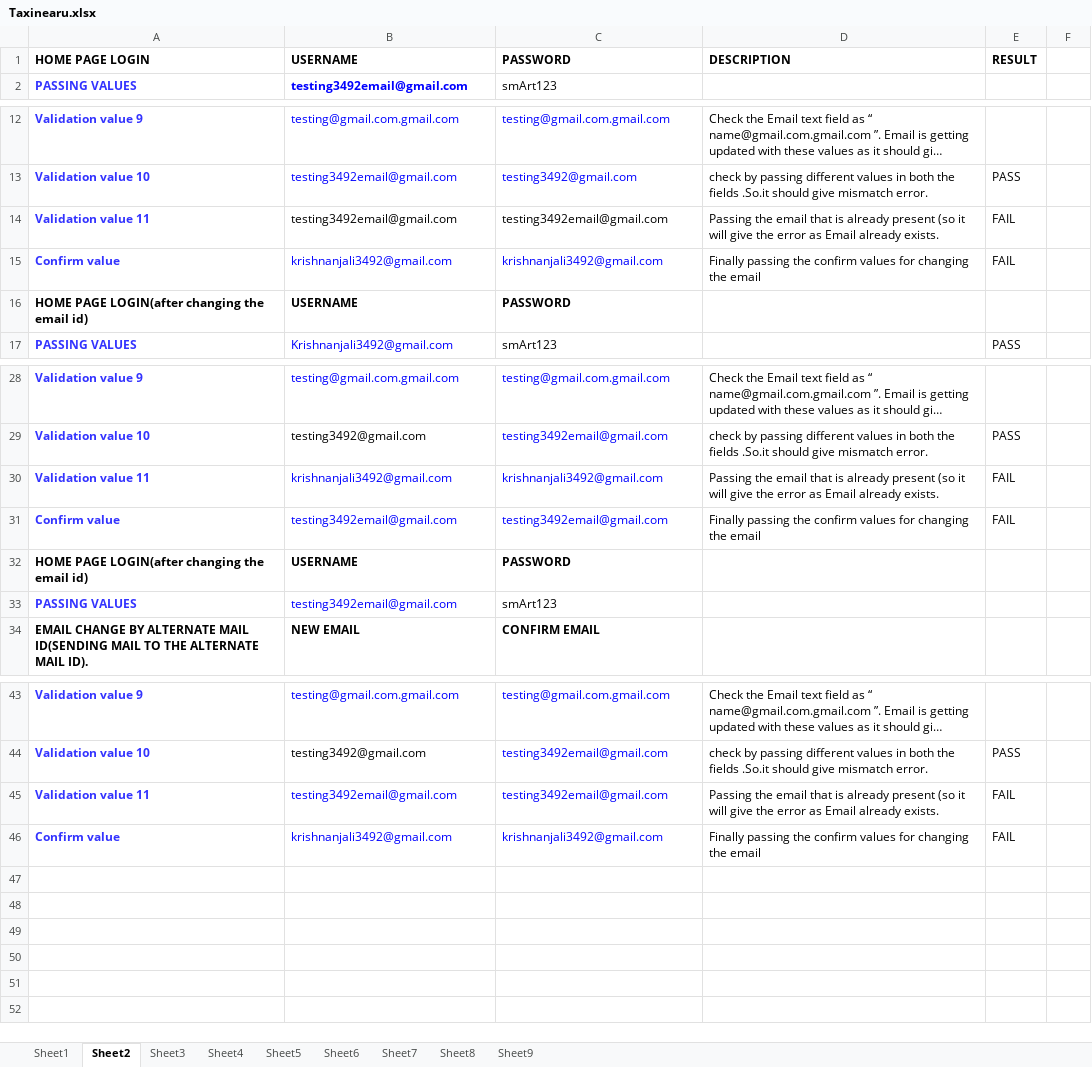
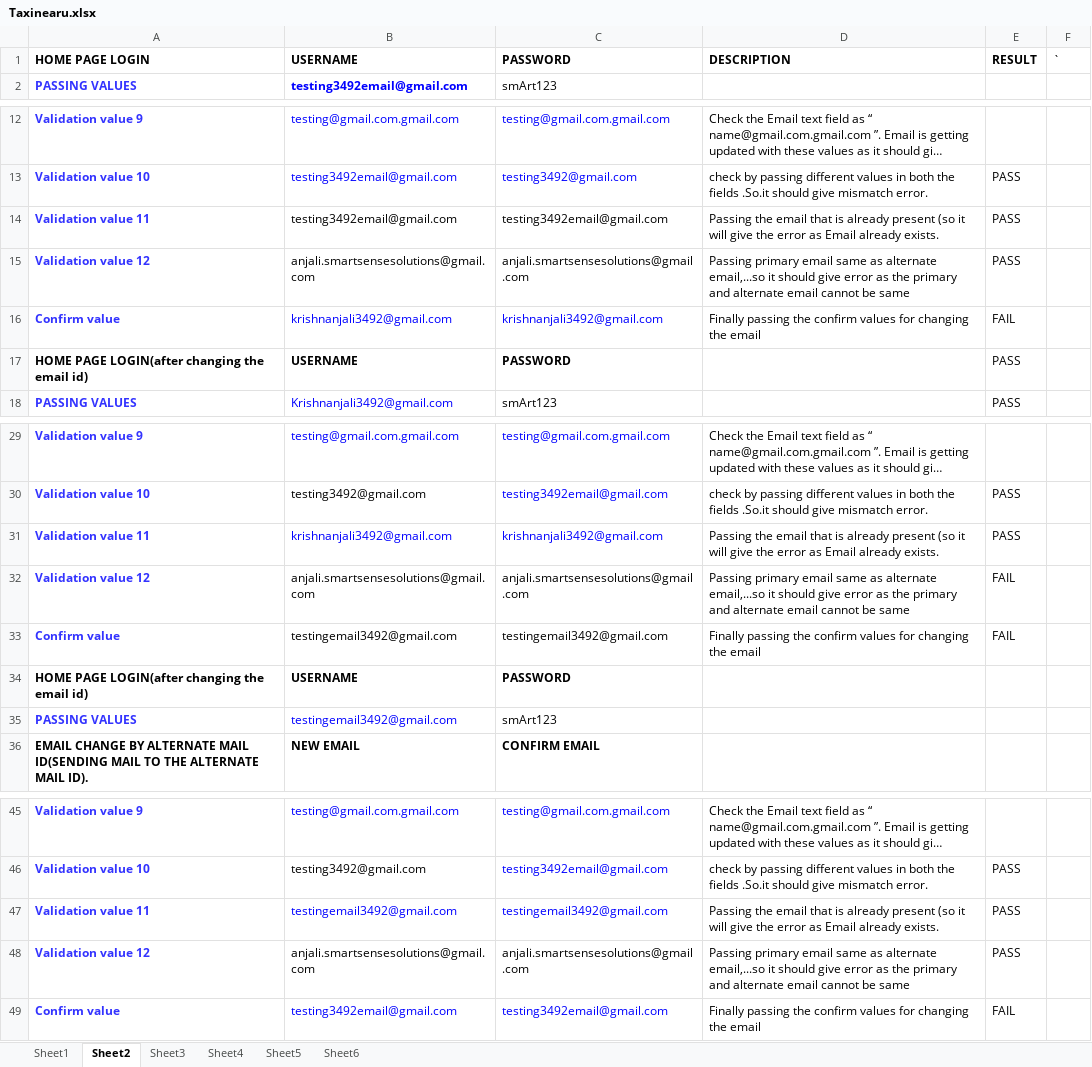
Before and after one commit to anjalisingh824/TaxinearuTesting, an Excel workbook: src/resources/Taxinearu.xlsx, sheet Sheet2, drawn as a sheet; only a part is shown, gaps mark what is left out; long unchanged cells end in …; values as stored, in another font and other column widths than the file's, no borders; removed rows and columns are numbered as before the commit, all else as after; the diff names each change by its address in the sheet, - before the commit and + after, or states it on an @@ line.

```diff
--- a/src/resources/Taxinearu.xlsx (sheet Sheet2)
+++ b/src/resources/Taxinearu.xlsx (sheet Sheet2)
-sheet tab: Sheet7
-sheet tab: Sheet8
-sheet tab: Sheet9
-F1: (empty)
+F1: `
-E14: FAIL
+E14: PASS
+row 15: Validation value 12 | anjali.smartsensesolutions@gmail.com | anjali.smartsensesolutions@gmail.com | Passing primary email same as alternate email,...so it should give error as the primary and alternate email cannot be same | PASS
-E17: (empty)
+E17: PASS
-E31: FAIL
+E31: PASS
+row 32: Validation value 12 | anjali.smartsensesolutions@gmail.com | anjali.smartsensesolutions@gmail.com | Passing primary email same as alternate email,...so it should give error as the primary and alternate email cannot be same | FAIL
-B33: testing3492email@gmail.com
+B33: testingemail3492@gmail.com
-B33:C33 text colour: #0000FF
+B33:C33 text colour: black
-C33: testing3492email@gmail.com
+C33: testingemail3492@gmail.com
-B35: testing3492email@gmail.com
+B35: testingemail3492@gmail.com
-B47: testing3492email@gmail.com
+B47: testingemail3492@gmail.com
-C47: testing3492email@gmail.com
+C47: testingemail3492@gmail.com
-E47: FAIL
+E47: PASS
-row 46: Confirm value | krishnanjali3492@gmail.com | krishnanjali3492@gmail.com | Finally passing the confirm values for changing the email | FAIL
+row 48: Validation value 12 | anjali.smartsensesolutions@gmail.com | anjali.smartsensesolutions@gmail.com | Passing primary email same as alternate email,...so it should give error as the primary and alternate email cannot be same | PASS
+row 49: Confirm value | testing3492email@gmail.com | testing3492email@gmail.com | Finally passing the confirm values for changing the email | FAIL
```
Also changed, not shown: sheet Sheet6, sheet Sheet3, sheet Sheet5, sheet Sheet1, sheet Sheet4.
